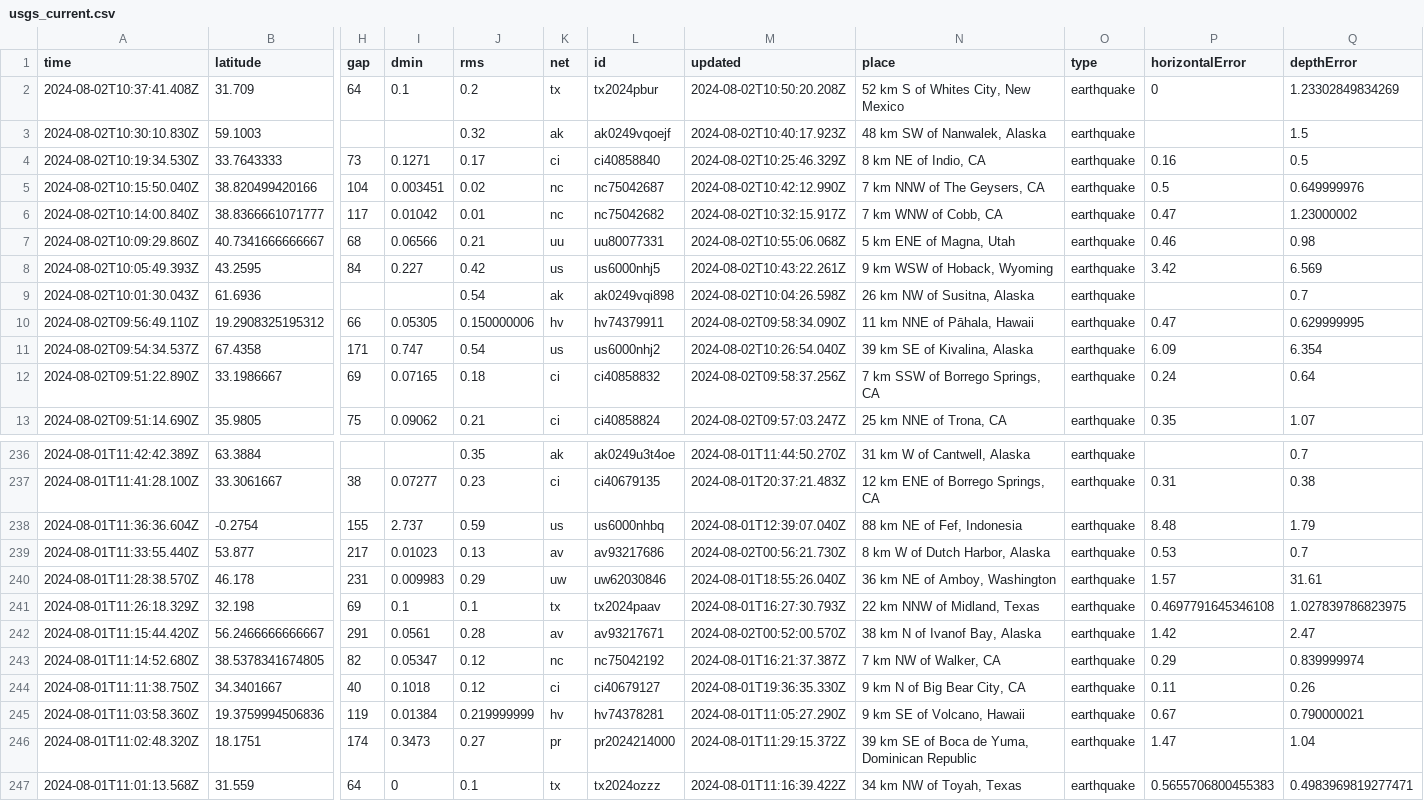
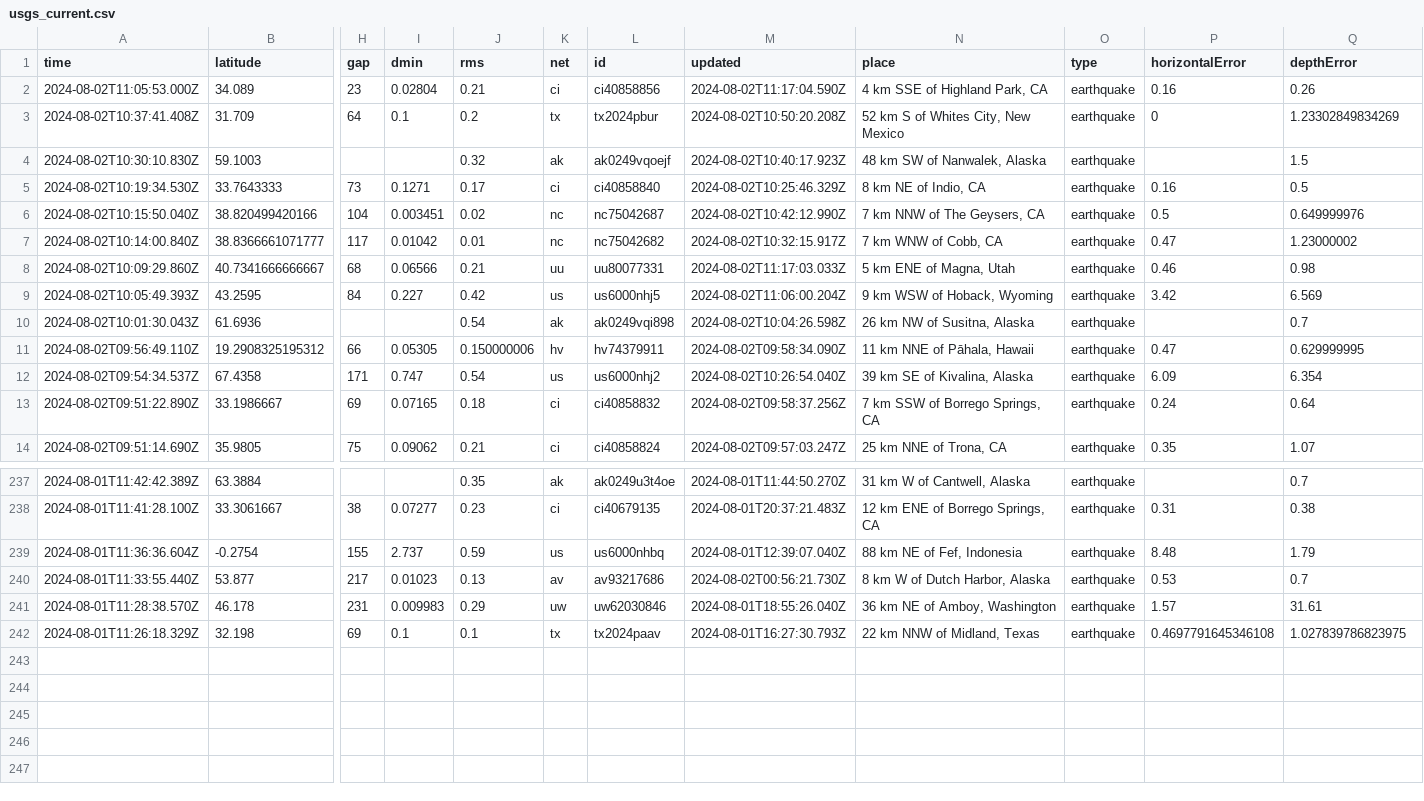
Before and after one commit to abhjtbhrli/nicar22-github-actions, a CSV file: usgs_current.csv, drawn as a sheet; only a part is shown, gaps mark what is left out; removed rows and columns are numbered as before the commit, all else as after; rows hold the shown columns only; the diff names each change by its address in the sheet, - before the commit and + after, or states it on an @@ line.

```diff
--- a/usgs_current.csv
+++ b/usgs_current.csv
+row 2: 2024-08-02T11:05:53.000Z | 34.089 | 23 | 0.02804 | 0.21 | ci | ci40858856 | 2024-08-02T11:17:04.590Z | 4 km SSE of Highland Park, CA | earthquake | 0.16 | 0.26
-M8 (updated): 2024-08-02T10:55:06.068Z
+M8 (updated): 2024-08-02T11:17:03.033Z
-M9 (updated): 2024-08-02T10:43:22.261Z
+M9 (updated): 2024-08-02T11:06:00.204Z
-row 242: 2024-08-01T11:15:44.420Z | 56.2466666666667 | 291 | 0.0561 | 0.28 | av | av93217671 | 2024-08-02T00:52:00.570Z | 38 km N of Ivanof Bay, Alaska | earthquake | 1.42 | 2.47
-row 243: 2024-08-01T11:14:52.680Z | 38.5378341674805 | 82 | 0.05347 | 0.12 | nc | nc75042192 | 2024-08-01T16:21:37.387Z | 7 km NW of Walker, CA | earthquake | 0.29 | 0.839999974
-row 244: 2024-08-01T11:11:38.750Z | 34.3401667 | 40 | 0.1018 | 0.12 | ci | ci40679127 | 2024-08-01T19:36:35.330Z | 9 km N of Big Bear City, CA | earthquake | 0.11 | 0.26
-row 245: 2024-08-01T11:03:58.360Z | 19.3759994506836 | 119 | 0.01384 | 0.219999999 | hv | hv74378281 | 2024-08-01T11:05:27.290Z | 9 km SE of Volcano, Hawaii | earthquake | 0.67 | 0.790000021
-row 246: 2024-08-01T11:02:48.320Z | 18.1751 | 174 | 0.3473 | 0.27 | pr | pr2024214000 | 2024-08-01T11:29:15.372Z | 39 km SE of Boca de Yuma, Dominican Republic | earthquake | 1.47 | 1.04
-row 247: 2024-08-01T11:01:13.568Z | 31.559 | 64 | 0 | 0.1 | tx | tx2024ozzz | 2024-08-01T11:16:39.422Z | 34 km NW of Toyah, Texas | earthquake | 0.5655706800455383 | 0.4983969819277471
```
Also changed, not shown: 1 other file.
